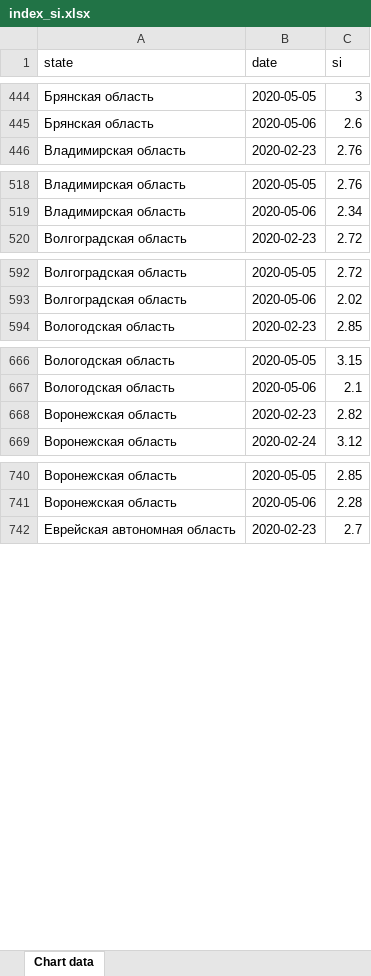
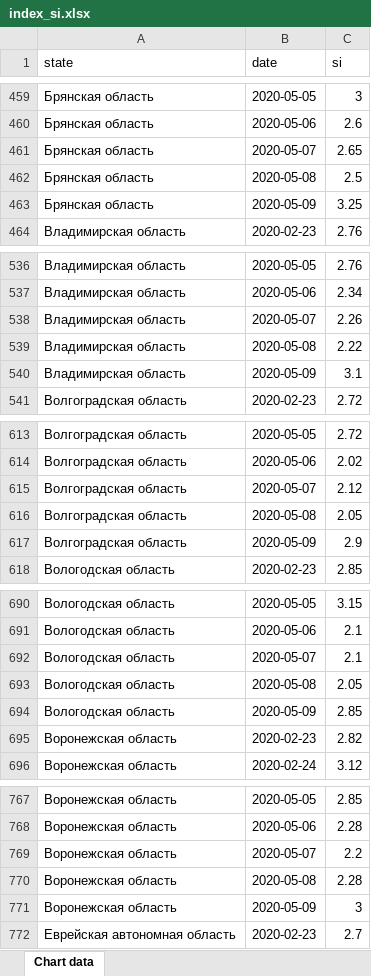
Before and after one commit to PrikhozhdenkoES/covid-19, an Excel workbook: index_si.xlsx, sheet Chart data, drawn as a sheet; only a part is shown, gaps mark what is left out; values as stored, in another font and other column widths than the file's, no borders; the diff covers the shown part only; the diff names each change by its address in the sheet, - before the commit and + after, or states it on an @@ line.

Commit message:
UPD data from 2020-05-10

```diff
--- a/index_si.xlsx (sheet Chart data)
+++ b/index_si.xlsx (sheet Chart data)
+row 461: Брянская область | 2020-05-07 | 2.65
+row 462: Брянская область | 2020-05-08 | 2.5
+row 463: Брянская область | 2020-05-09 | 3.25
+row 538: Владимирская область | 2020-05-07 | 2.26
+row 539: Владимирская область | 2020-05-08 | 2.22
+row 540: Владимирская область | 2020-05-09 | 3.1
+row 615: Волгоградская область | 2020-05-07 | 2.12
+row 616: Волгоградская область | 2020-05-08 | 2.05
+row 617: Волгоградская область | 2020-05-09 | 2.9
+row 692: Вологодская область | 2020-05-07 | 2.1
+row 693: Вологодская область | 2020-05-08 | 2.05
+row 694: Вологодская область | 2020-05-09 | 2.85
+row 769: Воронежская область | 2020-05-07 | 2.2
+row 770: Воронежская область | 2020-05-08 | 2.28
+row 771: Воронежская область | 2020-05-09 | 3
```
Also changed, not shown: 225 added rows and 1 edited cell elsewhere in this sheet, index_si_moscow_stpetersburg_sevastopol.xlsx, rus_daily.xlsx, 1 other file.
